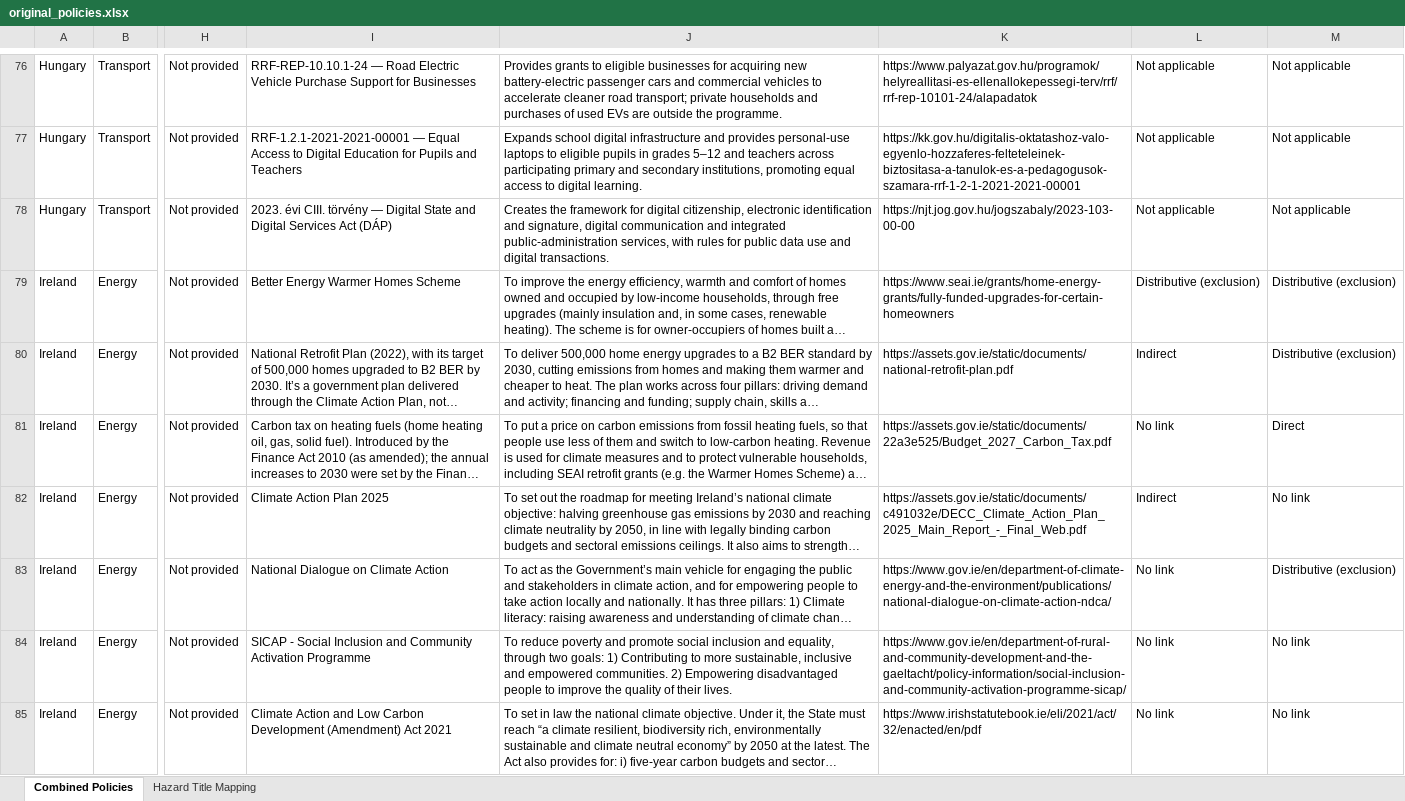
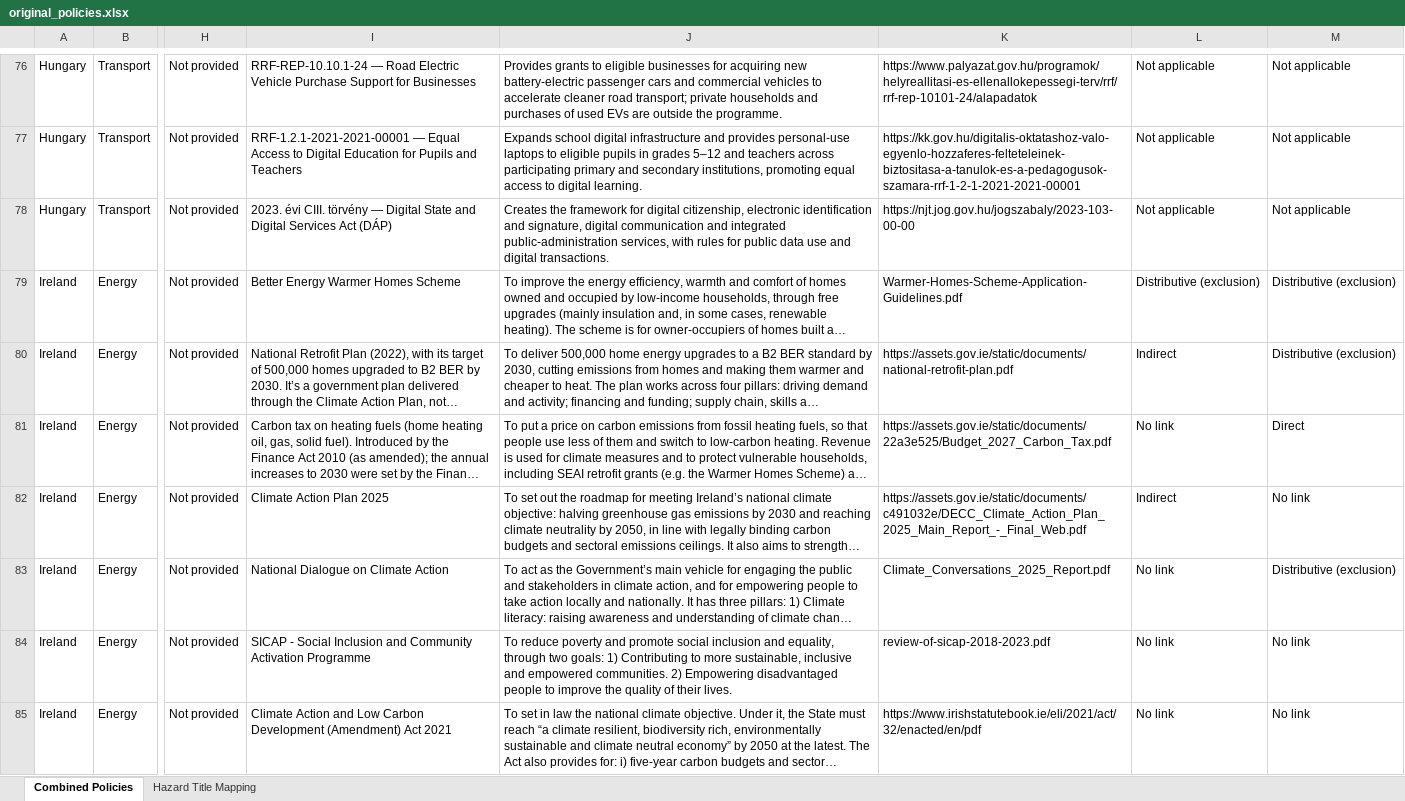
Before and after one commit to prudradeep/fitter, an Excel workbook: kb/additional/original_policies.xlsx, sheet Combined Policies, drawn as a sheet; only a part is shown, gaps mark what is left out; long unchanged cells end in …; values as stored, in another font and other column widths than the file's, no borders; the diff covers the shown part only; the diff names each change by its address in the sheet, - before the commit and + after, or states it on an @@ line.

Commit message:
Ireland policy updates

```diff
--- a/kb/additional/original_policies.xlsx (sheet Combined Policies)
+++ b/kb/additional/original_policies.xlsx (sheet Combined Policies)
-K79: https://www.seai.ie/grants/home-energy-grants/fully-funded-upgrades-for-certain-homeowners
+K79: Warmer-Homes-Scheme-Application-Guidelines.pdf
-K83: https://www.gov.ie/en/department-of-climate-energy-and-the-environment/publications/national-dialogue-on-climate-action-ndca/
+K83: Climate_Conversations_2025_Report.pdf
-K84: https://www.gov.ie/en/department-of-rural-and-community-development-and-the-gaeltacht/policy-information/social-inclusion-and-community-activation-programme-sicap/
+K84: review-of-sicap-2018-2023.pdf
```
Also changed, not shown: 22 edited cells elsewhere in this sheet, 17 other files.
